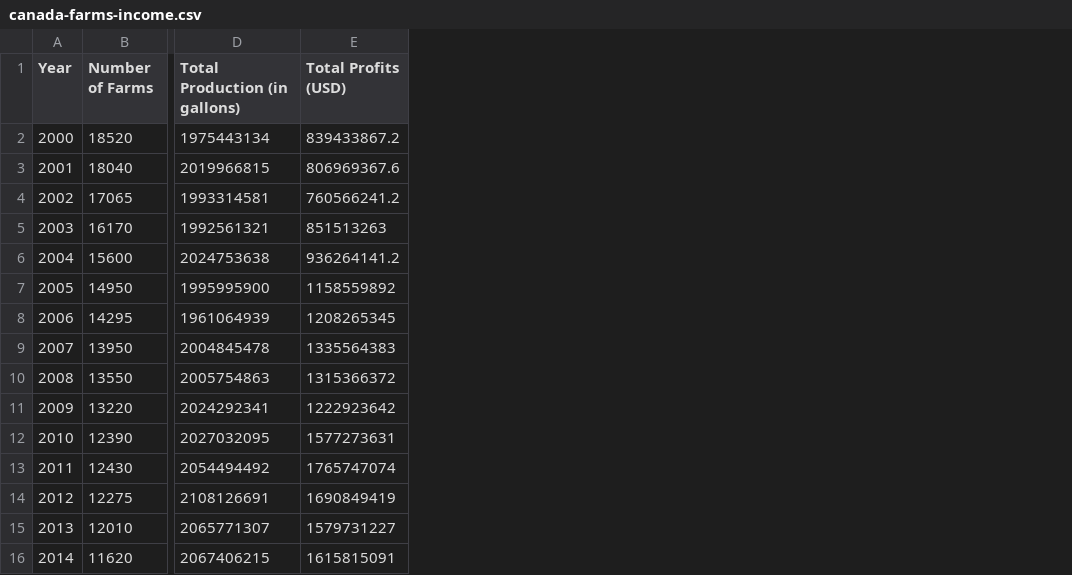
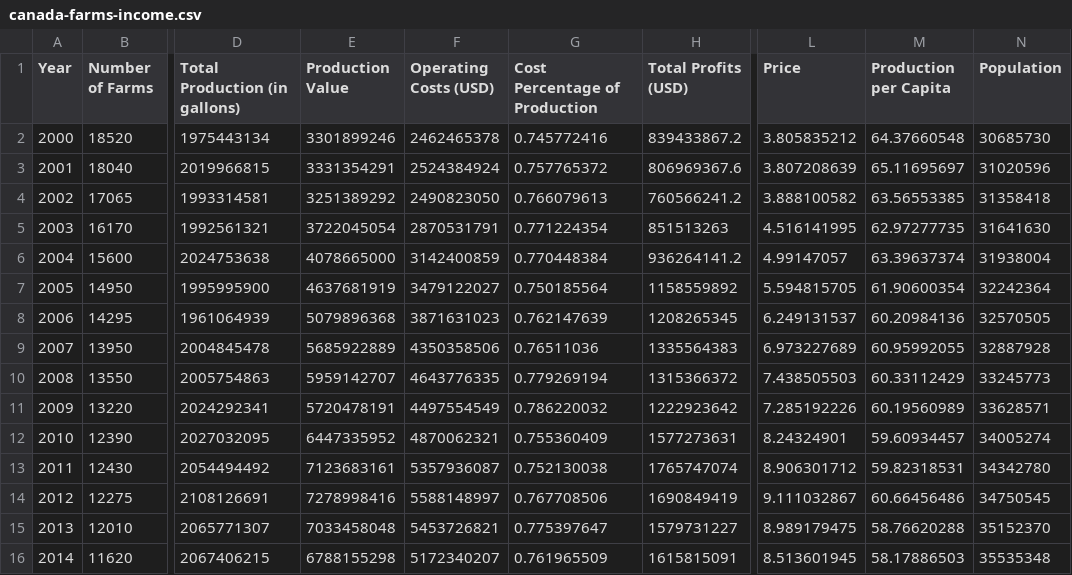
Before and after one commit to tiffa-ny/3300-p2, a CSV file: datasets/canada-farms-income.csv, drawn as a sheet; only a part is shown, gaps mark what is left out; the diff names each change by its address in the sheet, - before the commit and + after, or states it on an @@ line.

```diff
--- a/datasets/canada-farms-income.csv
+++ b/datasets/canada-farms-income.csv
+column E (Production Value), rows 2-16: 3301899246 | 3331354291 | 3251389292 | 3722045054 | 4078665000 | 4637681919 | 5079896368 | 5685922889 | 5959142707 | 5720478191 | 6447335952 | 7123683161 | 7278998416 | 7033458048 | 6788155298
+column F (Operating Costs (USD)), rows 2-16: 2462465378 | 2524384924 | 2490823050 | 2870531791 | 3142400859 | 3479122027 | 3871631023 | 4350358506 | 4643776335 | 4497554549 | 4870062321 | 5357936087 | 5588148997 | 5453726821 | 5172340207
+column G (Cost Percentage of Production), rows 2-16: 0.745772416 | 0.757765372 | 0.766079613 | 0.771224354 | 0.770448384 | 0.750185564 | 0.762147639 | 0.76511036 | 0.779269194 | 0.786220032 | 0.755360409 | 0.752130038 | 0.767708506 | 0.775397647 | 0.761965509
+column L (Price), rows 2-16: 3.805835212 | 3.807208639 | 3.888100582 | 4.516141995 | 4.99147057 | 5.594815705 | 6.249131537 | 6.973227689 | 7.438505503 | 7.285192226 | 8.24324901 | 8.906301712 | 9.111032867 | 8.989179475 | 8.513601945
+column M (Production per Capita), rows 2-16: 64.37660548 | 65.11695697 | 63.56553385 | 62.97277735 | 63.39637374 | 61.90600354 | 60.20984136 | 60.95992055 | 60.33112429 | 60.19560989 | 59.60934457 | 59.82318531 | 60.66456486 | 58.76620288 | 58.17886503
+column N (Population), rows 2-16: 30685730 | 31020596 | 31358418 | 31641630 | 31938004 | 32242364 | 32570505 | 32887928 | 33245773 | 33628571 | 34005274 | 34342780 | 34750545 | 35152370 | 35535348
```
Also changed, not shown: datasets/us-farms-income.csv, 1 other file.
